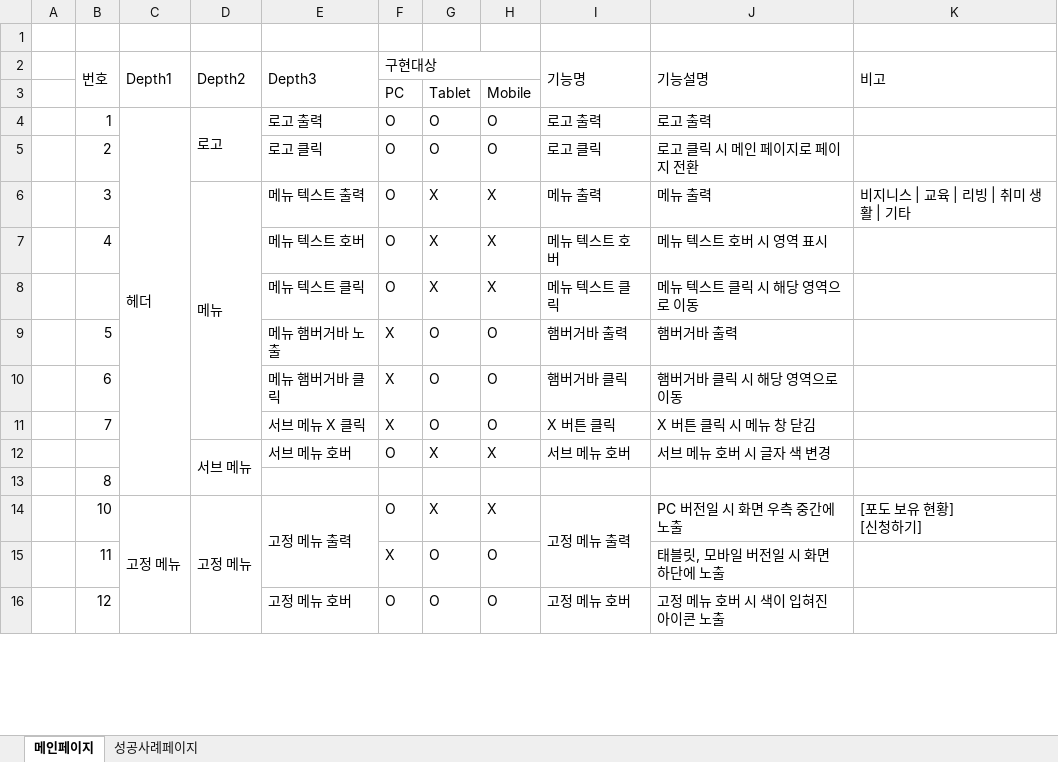
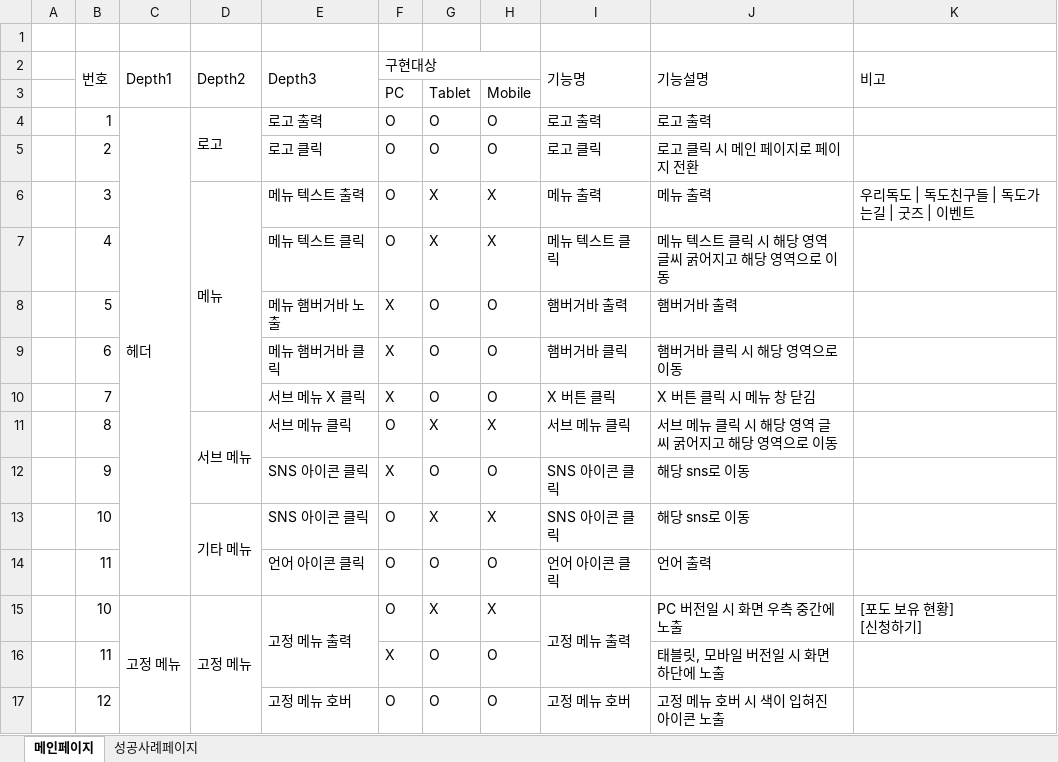
Before and after one commit to Leesomangg/dokdo, an Excel workbook: Dokdo 요구사항정의서.xlsx, sheet 메인페이지, drawn as a sheet; only a part is shown; values as stored, in another font and other column widths than the file's, no cell formats; removed rows and columns are numbered as before the commit, all else as after; the diff names each change by its address in the sheet, - before the commit and + after, or states it on an @@ line.

```diff
--- a/Dokdo 요구사항정의서.xlsx (sheet 메인페이지)
+++ b/Dokdo 요구사항정의서.xlsx (sheet 메인페이지)
-K6 (비고): 비지니스 | 교육 | 리빙 | 취미 생활 | 기타
+K6 (비고): 우리독도 | 독도친구들 | 독도가는길 | 굿즈 | 이벤트
-E7 (Depth3): 메뉴 텍스트 호버
+E7 (Depth3): 메뉴 텍스트 클릭
-I7 (기능명): 메뉴 텍스트 호버
+I7 (기능명): 메뉴 텍스트 클릭
-J7 (기능설명): 메뉴 텍스트 호버 시 영역 표시
+J7 (기능설명): 메뉴 텍스트 클릭 시 해당 영역 글씨 굵어지고 해당 영역으로 이동
-row 8:  |  |  |  | 메뉴 텍스트 클릭 | O | X | X | 메뉴 텍스트 클릭 | 메뉴 텍스트 클릭 시 해당 영역으로 이동
-B11 (번호): (empty)
+B11 (번호): 8
-E11 (Depth3): 서브 메뉴 호버
+E11 (Depth3): 서브 메뉴 클릭
-I11 (기능명): 서브 메뉴 호버
+I11 (기능명): 서브 메뉴 클릭
-J11 (기능설명): 서브 메뉴 호버 시 글자 색 변경
+J11 (기능설명): 서브 메뉴 클릭 시 해당 영역 글씨 굵어지고 해당 영역으로 이동
-row 13:  | 8
+row 12:  | 9 |  |  | SNS 아이콘 클릭 | X | O | O | SNS 아이콘 클릭 | 해당 sns로 이동
+row 13:  | 10 |  | 기타 메뉴 | SNS 아이콘 클릭 | O | X | X | SNS 아이콘 클릭 | 해당 sns로 이동
+row 14:  | 11 |  |  | 언어 아이콘 클릭 | O | O | O | 언어 아이콘 클릭 | 언어 출력
```
Also changed, not shown: sheet 성공사례페이지, cell formats, 12 other files.
